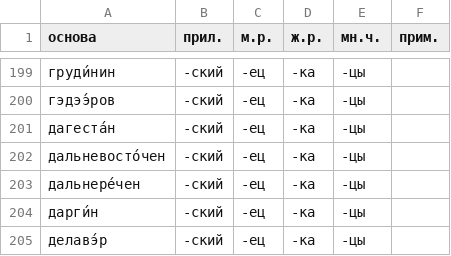
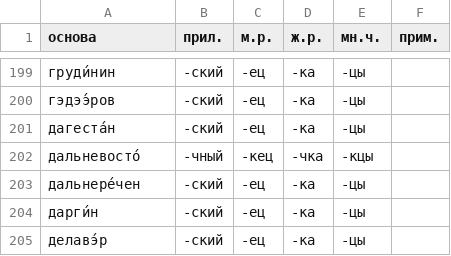
Before and after one commit to bzaar/demonyms, a TSV file: -jets.tsv, drawn as a sheet; only a part is shown, gaps mark what is left out; removed rows and columns are numbered as before the commit, all else as after; the diff names each change by its address in the sheet, - before the commit and + after, or states it on an @@ line.

Commit message:
дальневосто́чный (не дальневосто́кский)

```diff
--- a/-jets.tsv
+++ b/-jets.tsv
-row 202: дальневосто́чен | -ский | -ец | -ка | -цы
+row 202: дальневосто́ | -чный | -кец | -чка | -кцы
```
